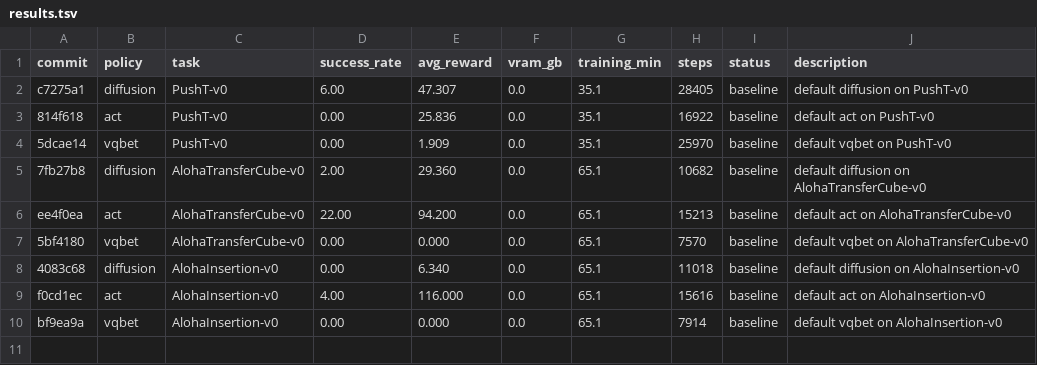
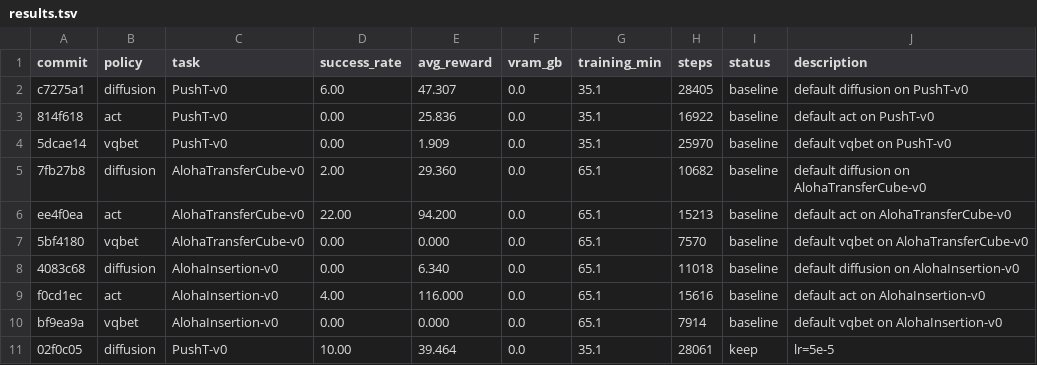
Before and after one commit to Vizuara-AI-Lab/AutoResearch-MRL, a TSV file: results.tsv, drawn as a sheet; the diff names each change by its address in the sheet, - before the commit and + after, or states it on an @@ line.

Commit message:
results: 10 experiments — auto-sync

```diff
--- a/results.tsv
+++ b/results.tsv
+row 11: 02f0c05 | diffusion | PushT-v0 | 10.00 | 39.464 | 0.0 | 35.1 | 28061 | keep | lr=5e-5
```
Also changed, not shown: 5 other files.
